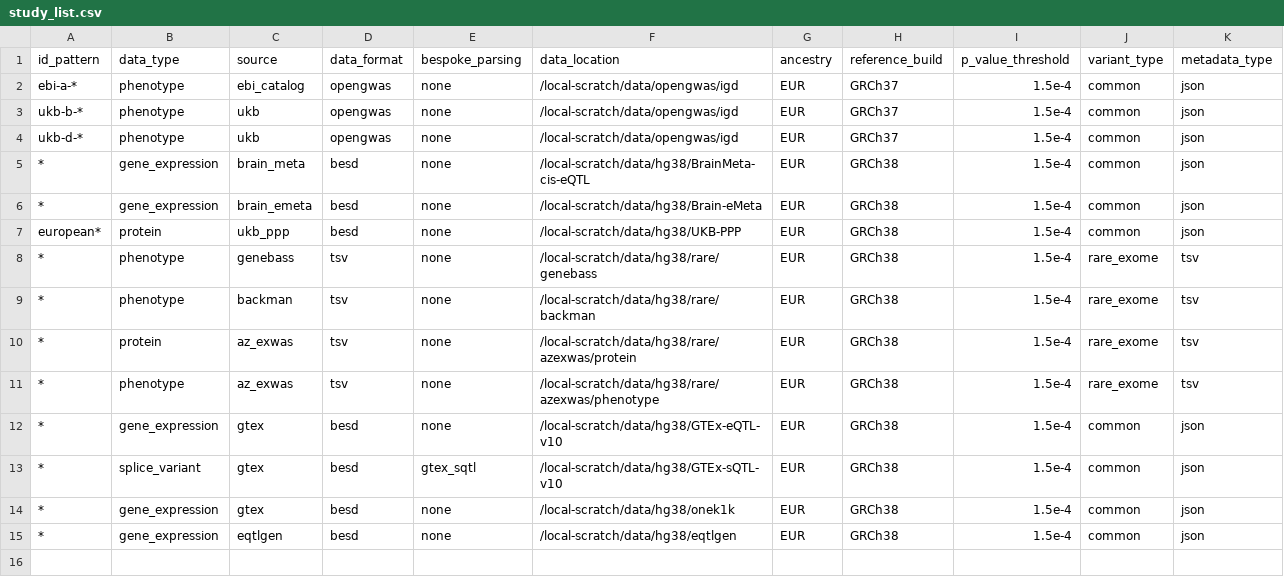
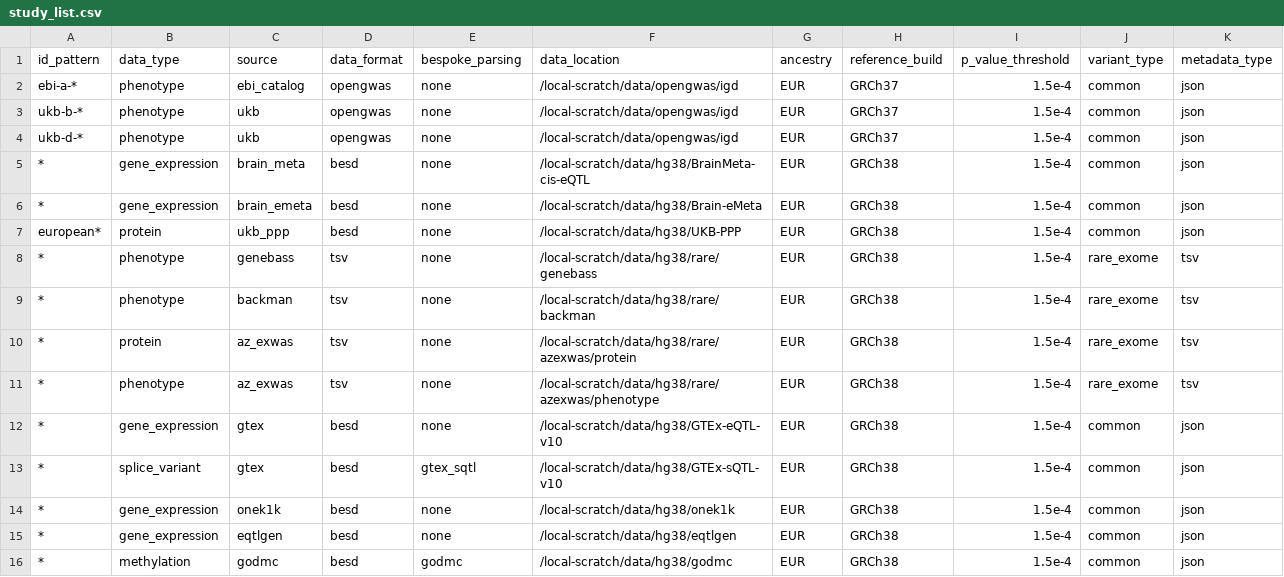
Before and after one commit to MRCIEU/genotype-phenotype-map, a CSV file: pipeline_steps/data/study_list.csv, drawn as a sheet.

```diff
--- a/pipeline_steps/data/study_list.csv
+++ b/pipeline_steps/data/study_list.csv
@@ -13,3 +13,4 @@ european*,protein,ukb_ppp,besd,none,/local-scratch/data/hg38/UKB-PPP,EUR,GRCh38,
 *,splice_variant,gtex,besd,gtex_sqtl,/local-scratch/data/hg38/GTEx-sQTL-v10,EUR,GRCh38,1.5e-4,common,json
-*,gene_expression,gtex,besd,none,/local-scratch/data/hg38/onek1k,EUR,GRCh38,1.5e-4,common,json
+*,gene_expression,onek1k,besd,none,/local-scratch/data/hg38/onek1k,EUR,GRCh38,1.5e-4,common,json
 *,gene_expression,eqtlgen,besd,none,/local-scratch/data/hg38/eqtlgen,EUR,GRCh38,1.5e-4,common,json
+*,methylation,godmc,besd,godmc,/local-scratch/data/hg38/godmc,EUR,GRCh38,1.5e-4,common,json
```
Also changed, not shown: 7 other files.
